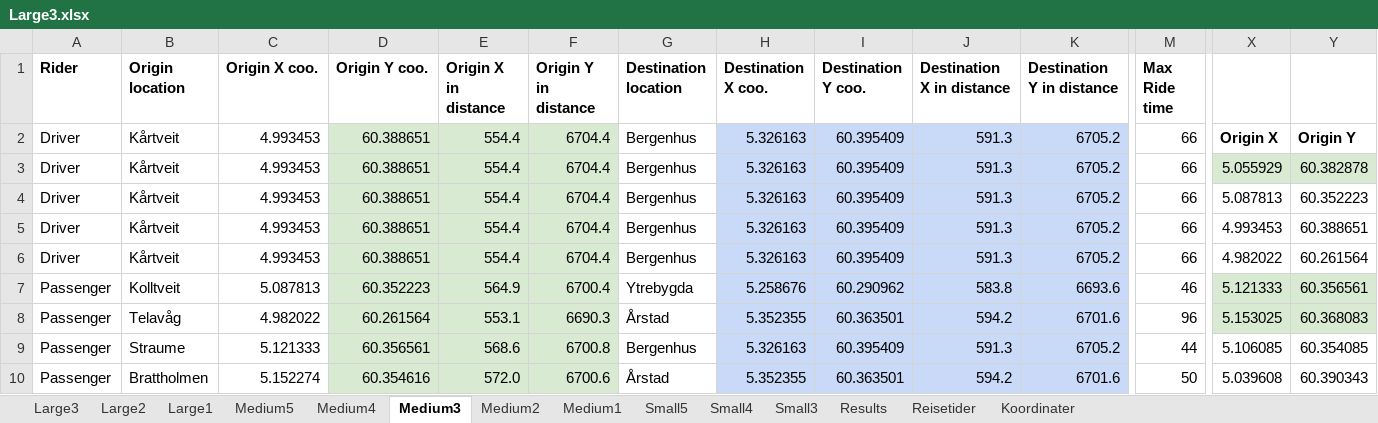
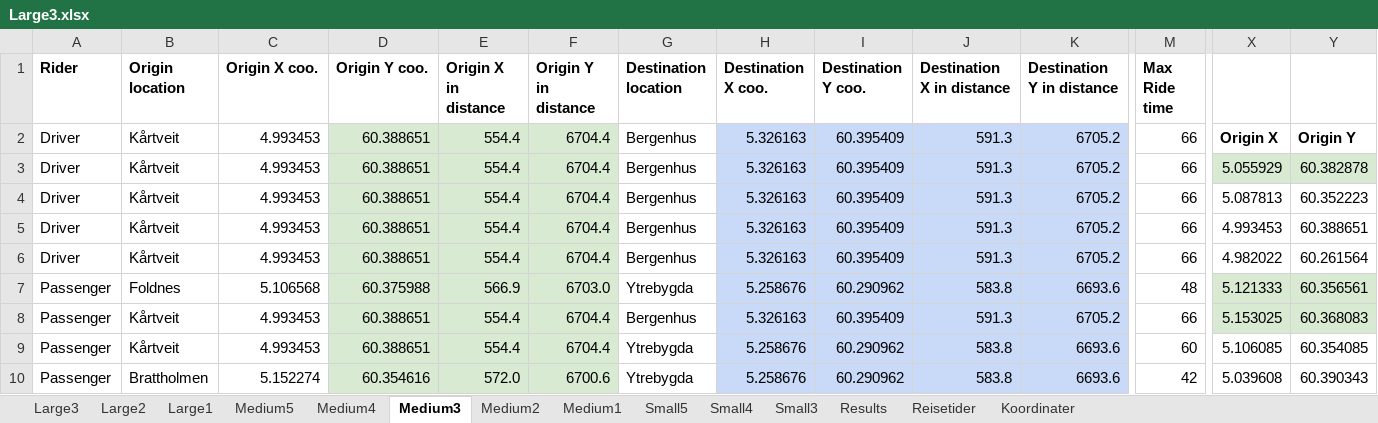
Before and after one commit to tonyyang1998/samkjoring2022, an Excel workbook: Large Instances/Large3.xlsx, sheet Medium3, drawn as a sheet; only a part is shown, gaps mark what is left out; values as stored, in another font and other column widths than the file's, no borders; removed rows and columns are numbered as before the commit, all else as after; rows hold the shown columns only; the diff covers the shown part only; the diff names each change by its address in the sheet, - before the commit and + after, or states it on an @@ line.

```diff
--- a/Large Instances/Large3.xlsx (sheet Medium3)
+++ b/Large Instances/Large3.xlsx (sheet Medium3)
-B7 (Origin location): Kolltveit
+B7 (Origin location): Foldnes
-C7 (Origin X coo.): 5.087813
+C7 (Origin X coo.): 5.106568
-D7 (Origin Y coo.): 60.352223
+D7 (Origin Y coo.): 60.375988
-E7 (Origin X in distance): 564.9
+E7 (Origin X in distance): 566.9
-F7 (Origin Y in distance): 6700.4
+F7 (Origin Y in distance): 6703.0
-M7 (Max Ride time): 46
+M7 (Max Ride time): 48
-row 8: Passenger | Telavåg | 4.982022 | 60.261564 | 553.1 | 6690.3 | Årstad | 5.352355 | 60.363501 | 594.2 | 6701.6 | 96 | 5.153025 | 60.368083
-B8 (Origin location): Straume
+B8 (Origin location): Kårtveit
-C8 (Origin X coo.): 5.121333
+C8 (Origin X coo.): 4.993453
-D8 (Origin Y coo.): 60.356561
+D8 (Origin Y coo.): 60.388651
-E8 (Origin X in distance): 568.6
+E8 (Origin X in distance): 554.4
-F8 (Origin Y in distance): 6700.8
+F8 (Origin Y in distance): 6704.4
-M8 (Max Ride time): 44
+M8 (Max Ride time): 66
-X8: 5.106085
+X8: 5.153025
-X8:Y8 fill: none
+X8:Y8 fill: #D9EAD3
-Y8: 60.354085
+Y8: 60.368083
+row 9: Passenger | Kårtveit | 4.993453 | 60.388651 | 554.4 | 6704.4 | Ytrebygda | 5.258676 | 60.290962 | 583.8 | 6693.6 | 60 | 5.106085 | 60.354085
-G10 (Destination location): Årstad
+G10 (Destination location): Ytrebygda
-H10 (Destination X coo.): 5.352355
+H10 (Destination X coo.): 5.258676
-I10 (Destination Y coo.): 60.363501
+I10 (Destination Y coo.): 60.290962
-J10 (Destination X in distance): 594.2
+J10 (Destination X in distance): 583.8
-K10 (Destination Y in distance): 6701.6
+K10 (Destination Y in distance): 6693.6
-M10 (Max Ride time): 50
+M10 (Max Ride time): 42
```
Also changed, not shown: 2 added rows, 2 removed rows and 122 edited cells elsewhere in this sheet, sheet Large3, sheet Large2, sheet Large1, sheet Medium5, sheet Medium4, sheet Small5, 4 more sheets, formulas that keep their value, Large Instances/Large2.xlsx, 4 other files.
